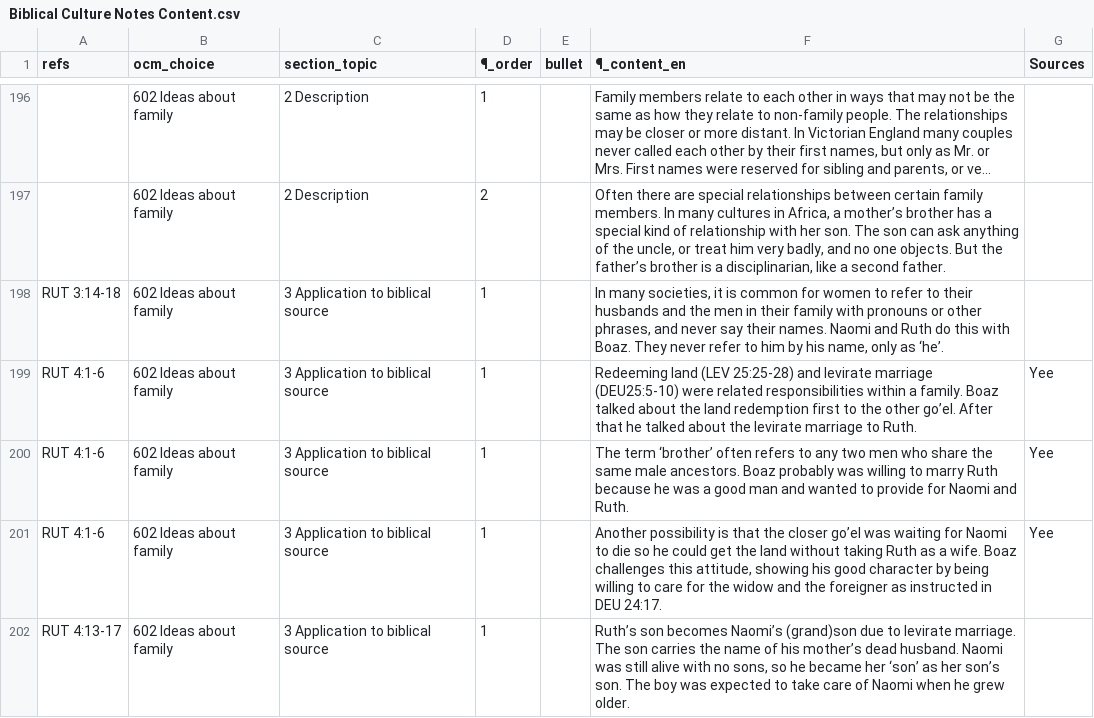
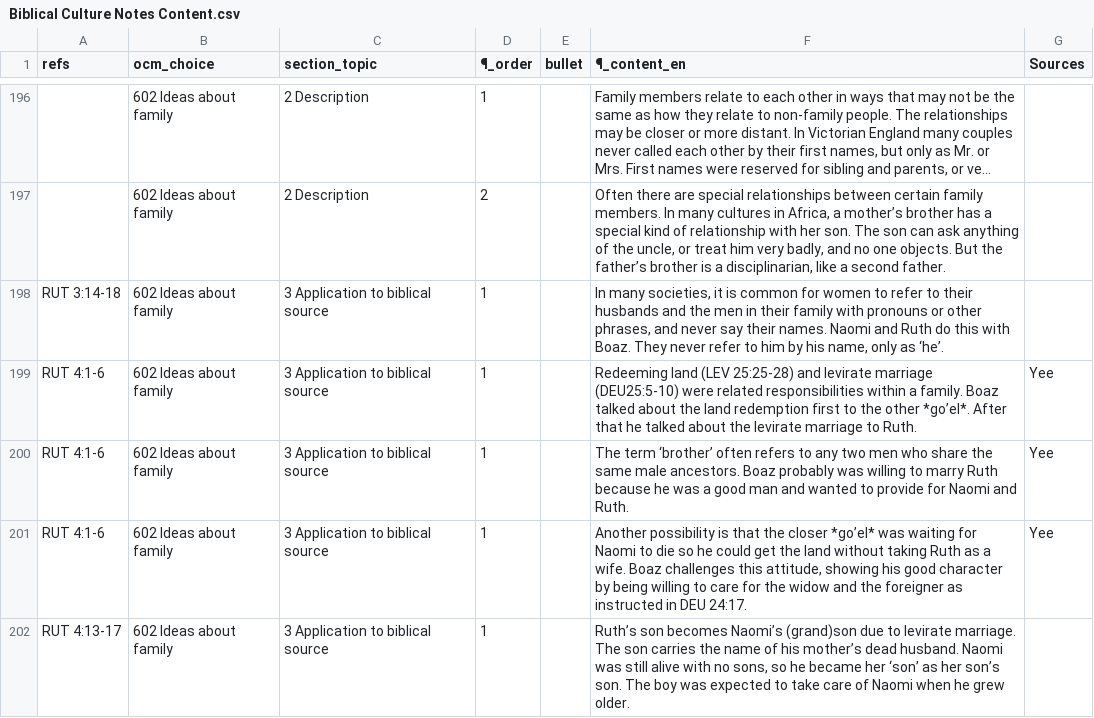
Before and after one commit to rick-maclean/globalAnthroNotes-1, a CSV file: scripts/data/Biblical Culture Notes Content.csv, drawn as a sheet; only a part is shown, gaps mark what is left out; long unchanged cells end in …; the diff covers the shown part only; the diff names each change by its address in the sheet, - before the commit and + after, or states it on an @@ line.

```diff
--- a/scripts/data/Biblical Culture Notes Content.csv
+++ b/scripts/data/Biblical Culture Notes Content.csv
-F199 (¶_content_en): …the other go’el. After that…
+F199 (¶_content_en): …the other *go’el*. After that…
-F201 (¶_content_en): …the closer go’el was waiting…
+F201 (¶_content_en): …the closer *go’el* was waiting…
```
Also changed, not shown: 27 edited cells elsewhere in this file, 1 other file.
